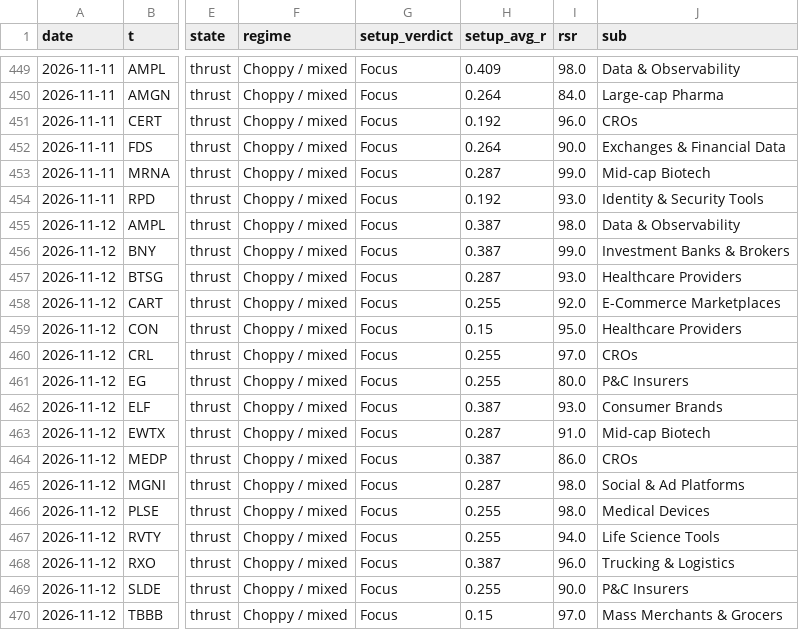
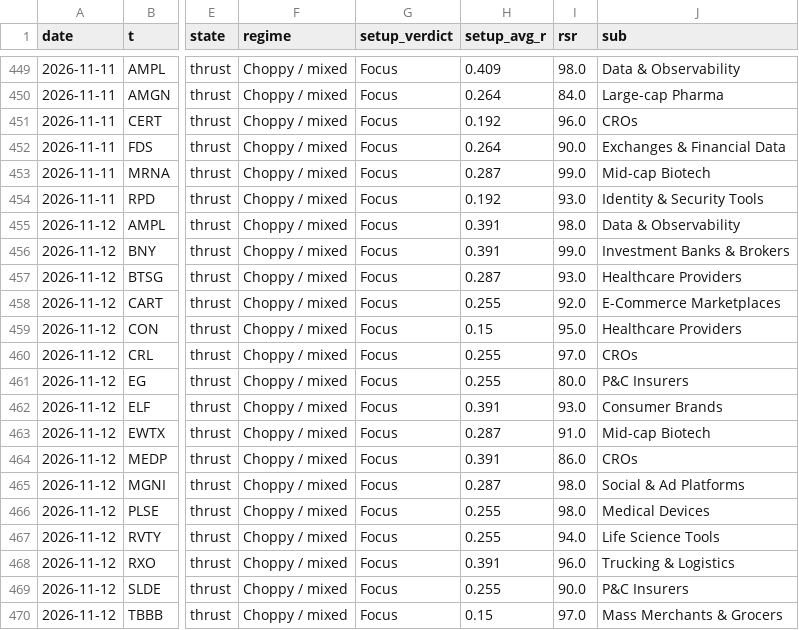
Before and after one commit to az123-stack/breadth-monitor, a CSV file: data/decision_log.csv, drawn as a sheet; only a part is shown, gaps mark what is left out; the diff names each change by its address in the sheet, - before the commit and + after, or states it on an @@ line.

```diff
--- a/data/decision_log.csv
+++ b/data/decision_log.csv
-H455:H456 (setup_avg_r): 0.387
+H455:H456 (setup_avg_r): 0.391
-H462 (setup_avg_r): 0.387
+H462 (setup_avg_r): 0.391
-H464 (setup_avg_r): 0.387
+H464 (setup_avg_r): 0.391
-H468 (setup_avg_r): 0.387
+H468 (setup_avg_r): 0.391
```
Also changed, not shown: data/breadth.csv, data/finra_daily.csv, 7 other files.
